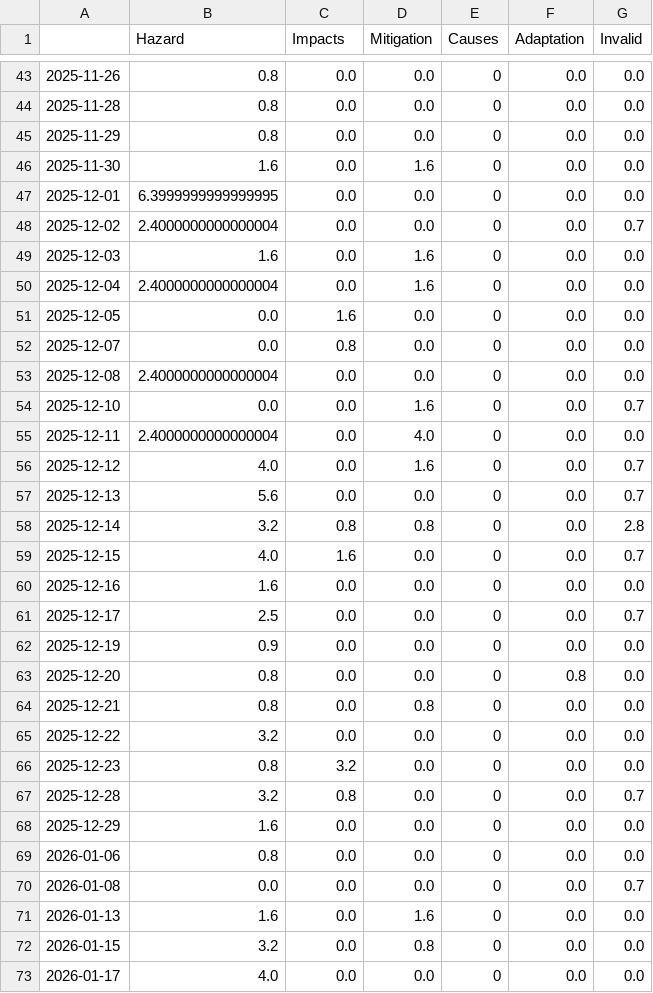
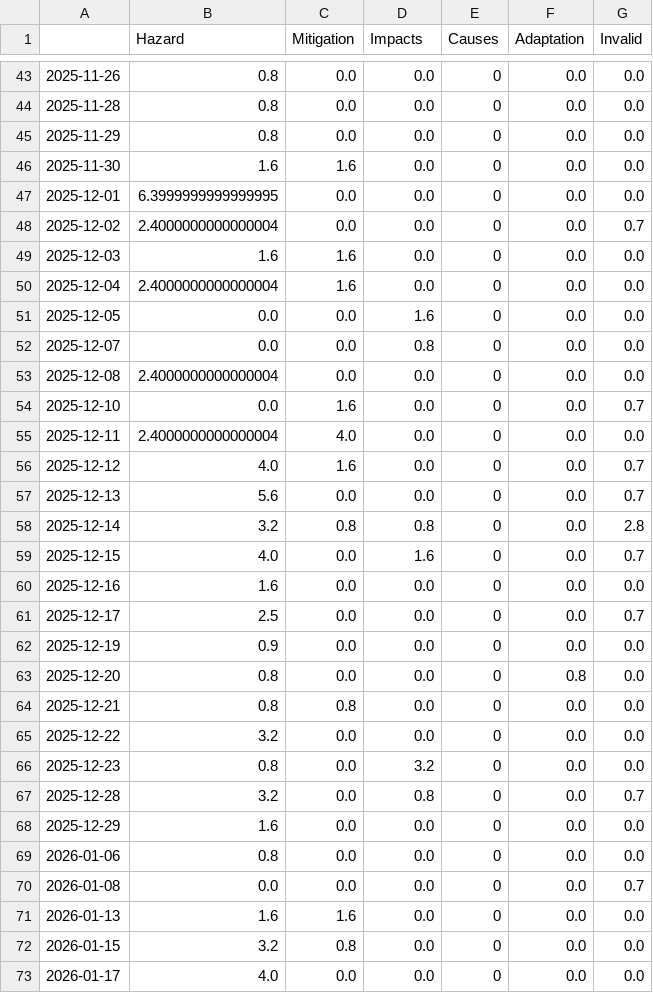
Before and after one commit to Leoniews/fogIsComing, a CSV file: csv/topics_date.csv, drawn as a sheet; only a part is shown, gaps mark what is left out; the diff covers the shown part only.

```diff
--- a/csv/topics_date.csv
+++ b/csv/topics_date.csv
@@ -1 +1 @@
-,Hazard,Impacts,Mitigation,Causes,Adaptation,Invalid
+,Hazard,Mitigation,Impacts,Causes,Adaptation,Invalid
@@ -45,16 +45,16 @@
 2025-11-29,0.8,0.0,0.0,0,0.0,0.0
-2025-11-30,1.6,0.0,1.6,0,0.0,0.0
+2025-11-30,1.6,1.6,0.0,0,0.0,0.0
 2025-12-01,6.3999999999999995,0.0,0.0,0,0.0,0.0
 2025-12-02,2.4000000000000004,0.0,0.0,0,0.0,0.7
-2025-12-03,1.6,0.0,1.6,0,0.0,0.0
-2025-12-04,2.4000000000000004,0.0,1.6,0,0.0,0.0
-2025-12-05,0.0,1.6,0.0,0,0.0,0.0
-2025-12-07,0.0,0.8,0.0,0,0.0,0.0
+2025-12-03,1.6,1.6,0.0,0,0.0,0.0
+2025-12-04,2.4000000000000004,1.6,0.0,0,0.0,0.0
+2025-12-05,0.0,0.0,1.6,0,0.0,0.0
+2025-12-07,0.0,0.0,0.8,0,0.0,0.0
 2025-12-08,2.4000000000000004,0.0,0.0,0,0.0,0.0
-2025-12-10,0.0,0.0,1.6,0,0.0,0.7
-2025-12-11,2.4000000000000004,0.0,4.0,0,0.0,0.0
-2025-12-12,4.0,0.0,1.6,0,0.0,0.7
+2025-12-10,0.0,1.6,0.0,0,0.0,0.7
+2025-12-11,2.4000000000000004,4.0,0.0,0,0.0,0.0
+2025-12-12,4.0,1.6,0.0,0,0.0,0.7
 2025-12-13,5.6,0.0,0.0,0,0.0,0.7
 2025-12-14,3.2,0.8,0.8,0,0.0,2.8
-2025-12-15,4.0,1.6,0.0,0,0.0,0.7
+2025-12-15,4.0,0.0,1.6,0,0.0,0.7
 2025-12-16,1.6,0.0,0.0,0,0.0,0.0
@@ -63,6 +63,6 @@
 2025-12-20,0.8,0.0,0.0,0,0.8,0.0
-2025-12-21,0.8,0.0,0.8,0,0.0,0.0
+2025-12-21,0.8,0.8,0.0,0,0.0,0.0
 2025-12-22,3.2,0.0,0.0,0,0.0,0.0
-2025-12-23,0.8,3.2,0.0,0,0.0,0.0
-2025-12-28,3.2,0.8,0.0,0,0.0,0.7
+2025-12-23,0.8,0.0,3.2,0,0.0,0.0
+2025-12-28,3.2,0.0,0.8,0,0.0,0.7
 2025-12-29,1.6,0.0,0.0,0,0.0,0.0
@@ -70,4 +70,4 @@
 2026-01-08,0.0,0.0,0.0,0,0.0,0.7
-2026-01-13,1.6,0.0,1.6,0,0.0,0.0
-2026-01-15,3.2,0.0,0.8,0,0.0,0.0
+2026-01-13,1.6,1.6,0.0,0,0.0,0.0
+2026-01-15,3.2,0.8,0.0,0,0.0,0.0
 2026-01-17,4.0,0.0,0.0,0,0.0,0.0
```
Also changed, not shown: 48 edited cells elsewhere in this file, 4 other files.
